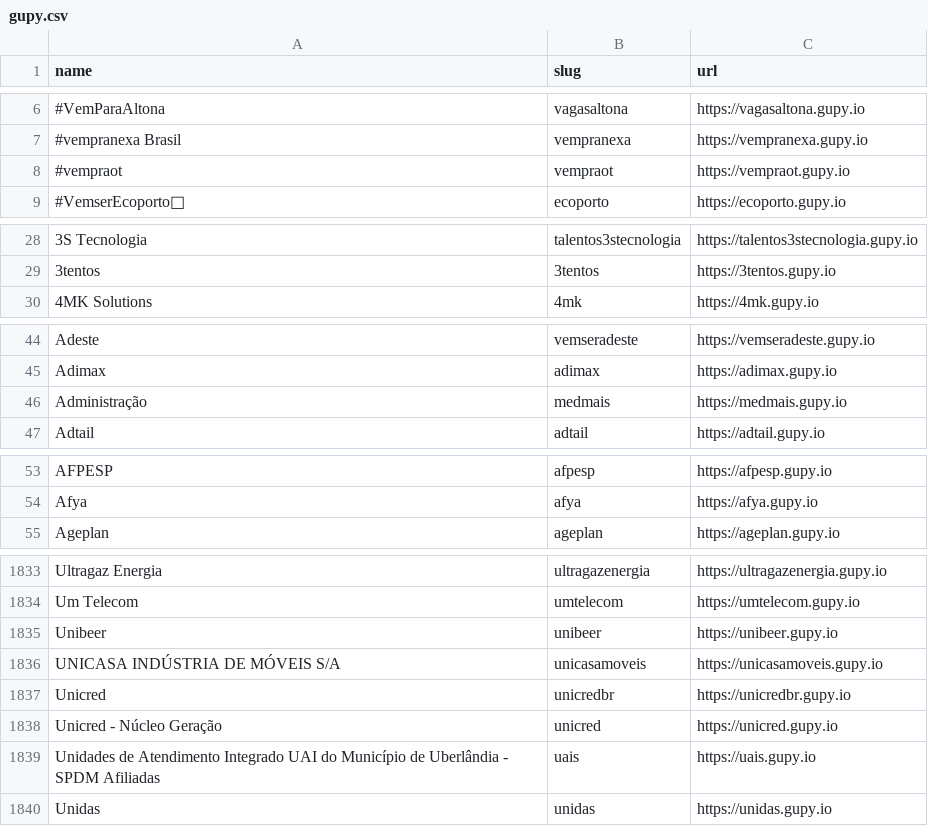
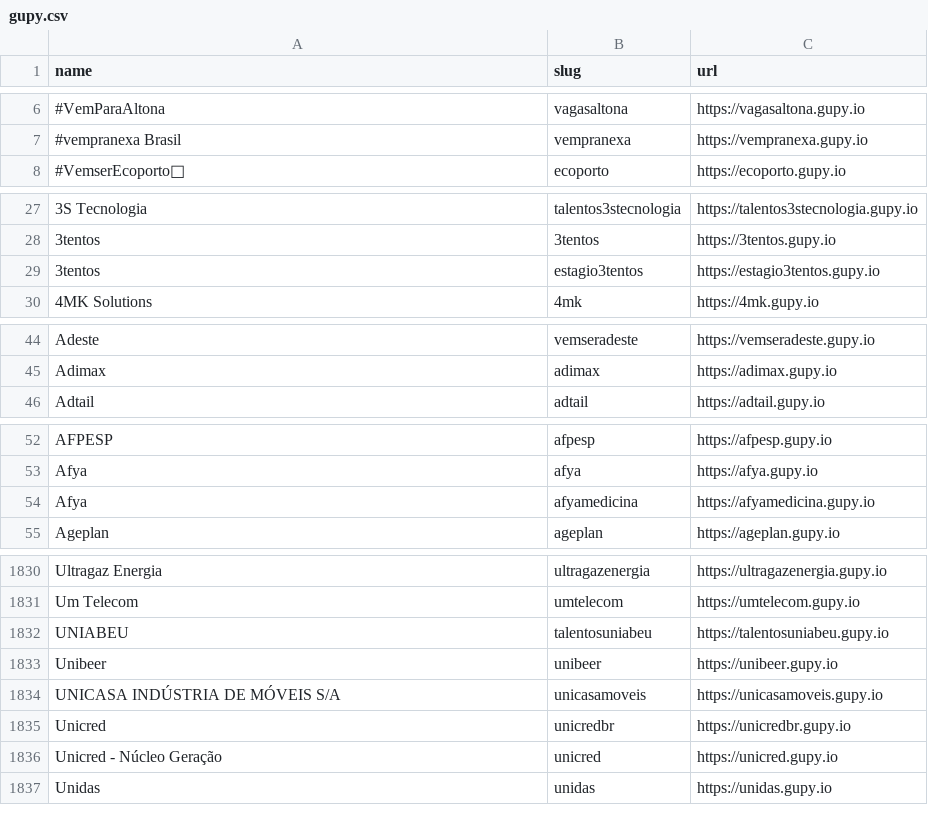
Before and after one commit to kalil0321/ats-scrapers, a CSV file: ats-companies/gupy.csv, drawn as a sheet; only a part is shown, gaps mark what is left out; removed rows and columns are numbered as before the commit, all else as after; the diff covers the shown part only; the diff names each change by its address in the sheet, - before the commit and + after, or states it on an @@ line.

```diff
--- a/ats-companies/gupy.csv
+++ b/ats-companies/gupy.csv
-row 8: #vempraot | vempraot | https://vempraot.gupy.io
+row 29: 3tentos | estagio3tentos | https://estagio3tentos.gupy.io
-row 46: Administração | medmais | https://medmais.gupy.io
+row 54: Afya | afyamedicina | https://afyamedicina.gupy.io
+row 1832: UNIABEU | talentosuniabeu | https://talentosuniabeu.gupy.io
-row 1839: Unidades de Atendimento Integrado UAI do Município de Uberlândia - SPDM Afiliadas | uais | https://uais.gupy.io
```
Also changed, not shown: 26 added rows, 28 removed rows and 2 edited cells elsewhere in this file.
